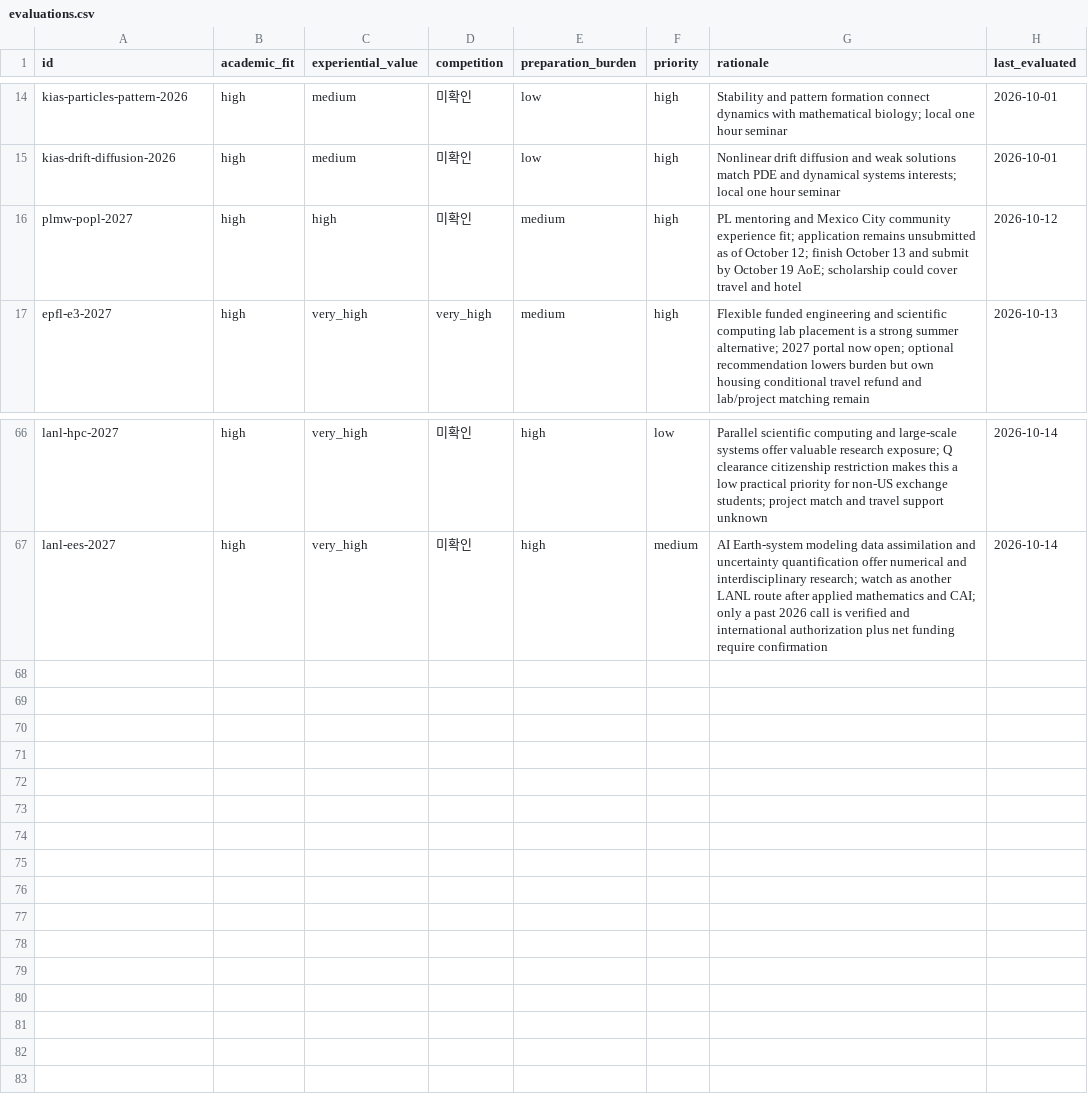
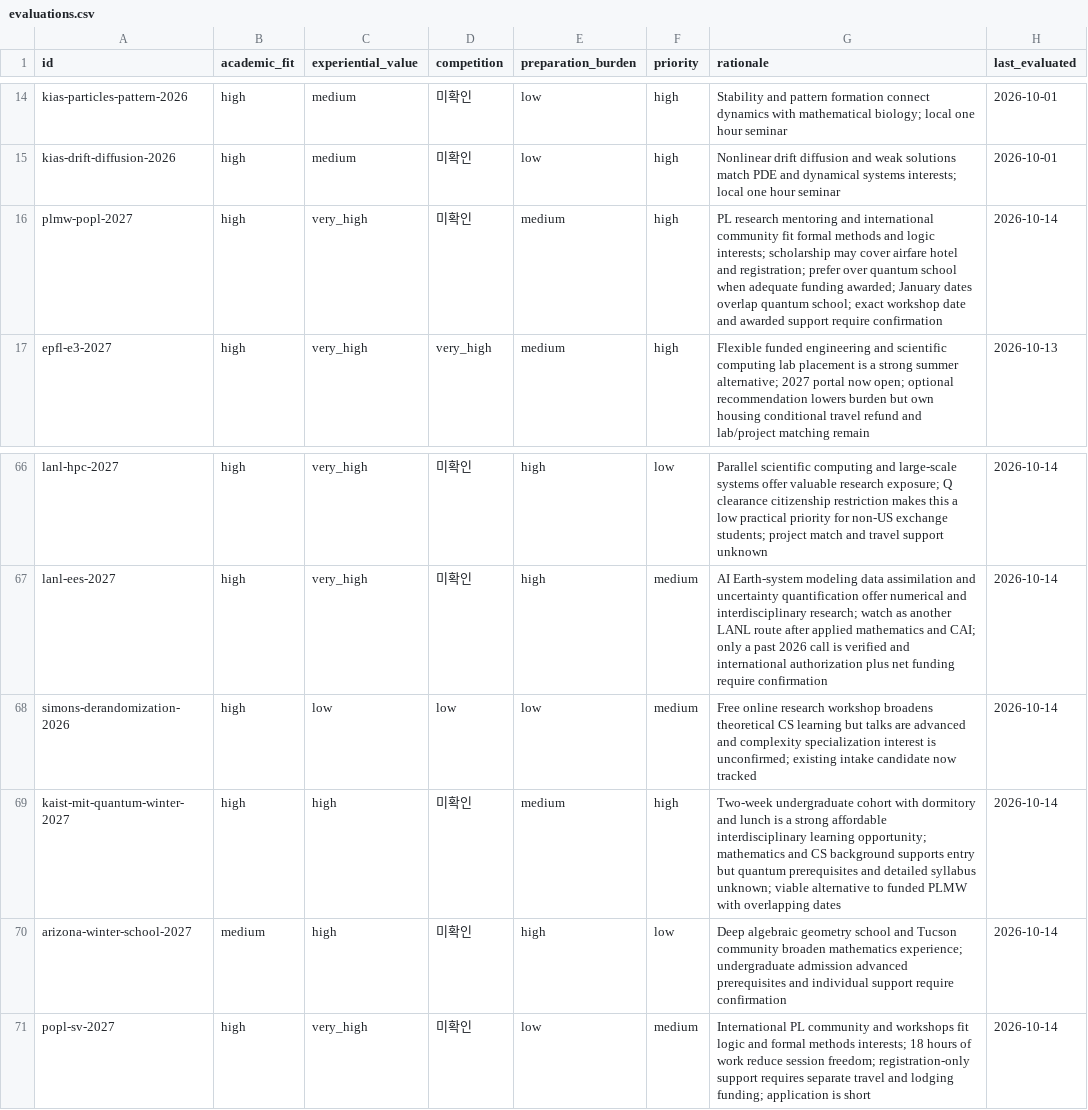
Before and after one commit to ktasha45/radar, a CSV file: data/evaluations.csv, drawn as a sheet; only a part is shown, gaps mark what is left out.

```diff
--- a/data/evaluations.csv
+++ b/data/evaluations.csv
@@ -15,3 +15,3 @@ kias-particles-pattern-2026,high,medium,미확인,low,high,Stability and pattern
 kias-drift-diffusion-2026,high,medium,미확인,low,high,Nonlinear drift diffusion and weak solutions match PDE and dynamical systems interests; local one hour seminar,2026-10-01
-plmw-popl-2027,high,high,미확인,medium,high,PL mentoring and Mexico City community experience fit; application remains unsubmitted as of October 12; finish October 13 and submit by October 19 AoE; scholarship could cover travel and hotel,2026-10-12
+plmw-popl-2027,high,very_high,미확인,medium,high,PL research mentoring and international community fit formal methods and logic interests; scholarship may cover airfare hotel and registration; prefer over quantum school when adequate funding awarded; January dates overlap quantum school; exact workshop date and awarded support require confirmation,2026-10-14
 epfl-e3-2027,high,very_high,very_high,medium,high,Flexible funded engineering and scientific computing lab placement is a strong summer alternative; 2027 portal now open; optional recommendation lowers burden but own housing conditional travel refund and lab/project matching remain,2026-10-13
@@ -67 +67,5 @@ lanl-hpc-2027,high,very_high,미확인,high,low,Parallel scientific computing an
 lanl-ees-2027,high,very_high,미확인,high,medium,AI Earth-system modeling data assimilation and uncertainty quantification offer numerical and interdisciplinary research; watch as another LANL route after applied mathematics and CAI; only a past 2026 call is verified and international authorization plus net funding require confirmation,2026-10-14
+simons-derandomization-2026,high,low,low,low,medium,Free online research workshop broadens theoretical CS learning but talks are advanced and complexity specialization interest is unconfirmed; existing intake candidate now tracked,2026-10-14
+kaist-mit-quantum-winter-2027,high,high,미확인,medium,high,Two-week undergraduate cohort with dormitory and lunch is a strong affordable interdisciplinary learning opportunity; mathematics and CS background supports entry but quantum prerequisites and detailed syllabus unknown; viable alternative to funded PLMW with overlapping dates,2026-10-14
+arizona-winter-school-2027,medium,high,미확인,high,low,Deep algebraic geometry school and Tucson community broaden mathematics experience; undergraduate admission advanced prerequisites and individual support require confirmation,2026-10-14
+popl-sv-2027,high,very_high,미확인,low,medium,International PL community and workshops fit logic and formal methods interests; 18 hours of work reduce session freedom; registration-only support requires separate travel and lodging funding; application is short,2026-10-14
```
Also changed, not shown: data/opportunities.csv, 1 other file.
